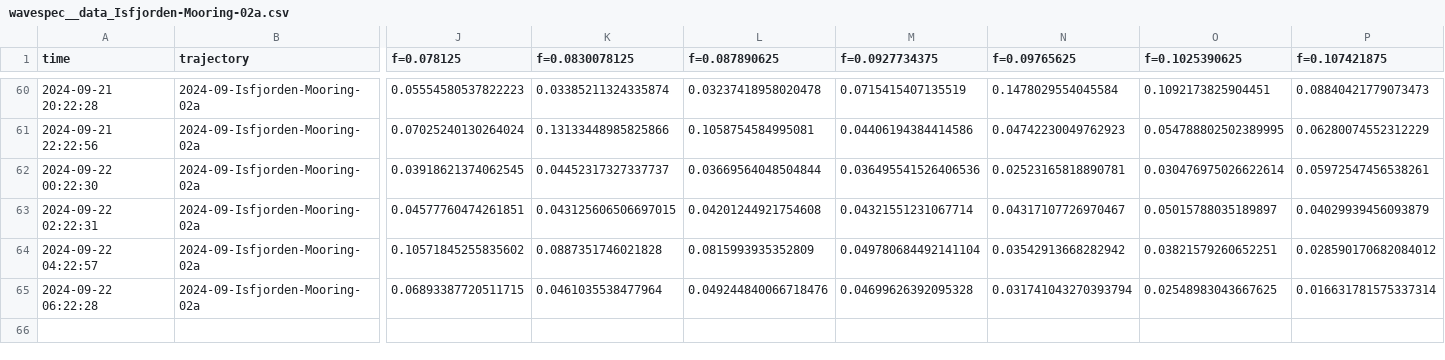
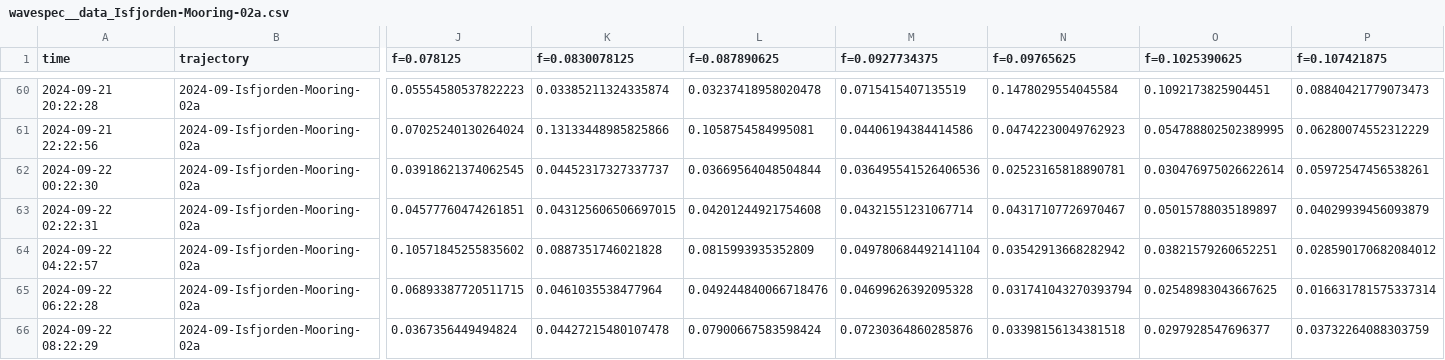
Before and after one commit to jerabaul29/2024_data_Isfjorden_02a, a CSV file: wavespec__data_Isfjorden-Mooring-02a.csv, drawn as a sheet; only a part is shown, gaps mark what is left out; rows hold the shown columns only; the diff names each change by its address in the sheet, - before the commit and + after, or states it on an @@ line.

Commit message:
Push data

```diff
--- a/wavespec__data_Isfjorden-Mooring-02a.csv
+++ b/wavespec__data_Isfjorden-Mooring-02a.csv
+row 66: 2024-09-22 08:22:29 | 2024-09-Isfjorden-Mooring-02a | 0.0367356449494824 | 0.04427215480107478 | 0.07900667583598424 | 0.07230364860285876 | 0.03398156134381518 | 0.0297928547696377 | 0.03732264088303759
```
Also changed, not shown: wavestat_data_Isfjorden-Mooring-02a.csv.
